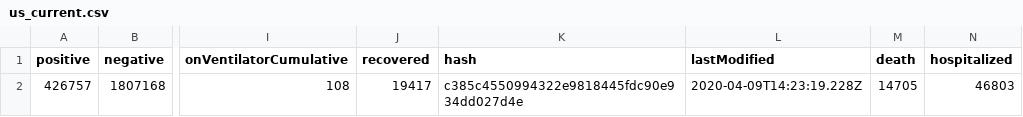
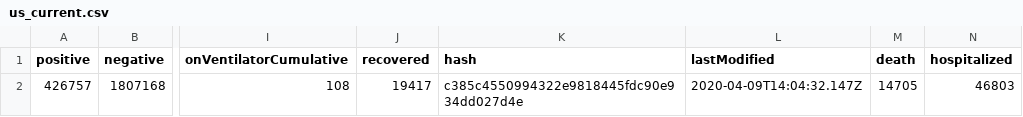
Before and after one commit to smike/covid-tracking-data, a CSV file: data/us_current.csv, drawn as a sheet; only a part is shown, gaps mark what is left out; the diff names each change by its address in the sheet, - before the commit and + after, or states it on an @@ line.

```diff
--- a/data/us_current.csv
+++ b/data/us_current.csv
-L2 (lastModified): 2020-04-09T14:23:19.228Z
+L2 (lastModified): 2020-04-09T14:04:32.147Z
```
